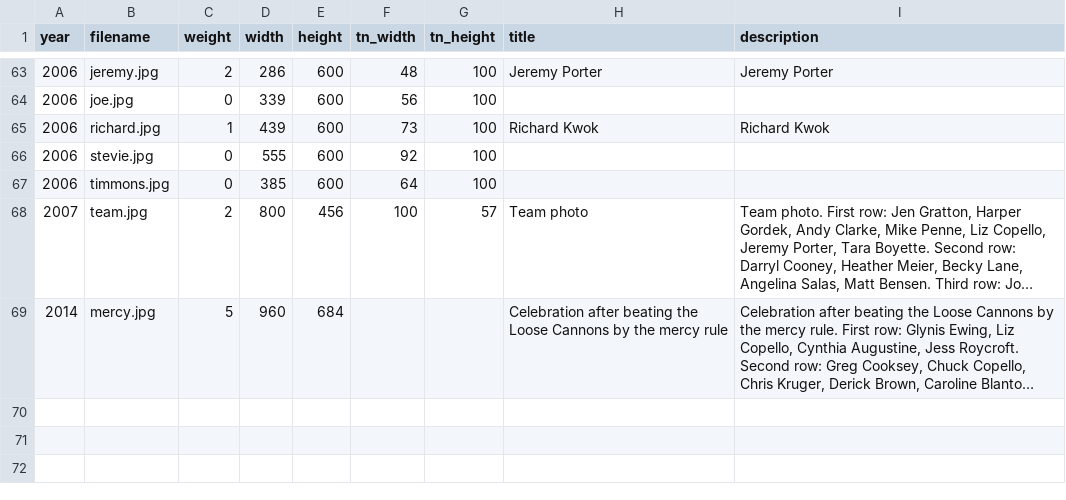
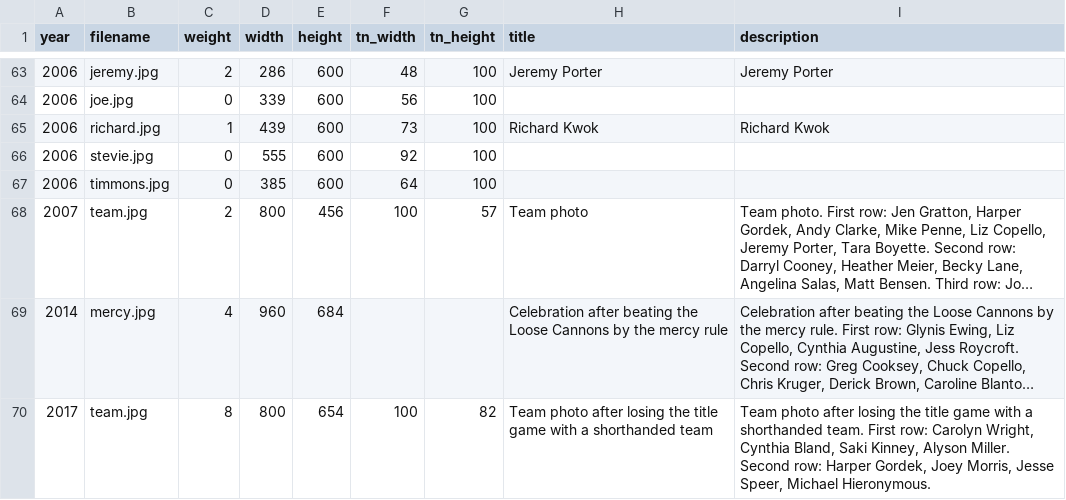
Before and after one commit to standarderrors/standarderrors.github.io, a TSV file: data/images.tsv, drawn as a sheet; only a part is shown, gaps mark what is left out; long unchanged cells end in …; the diff names each change by its address in the sheet, - before the commit and + after, or states it on an @@ line.

Commit message:
Add 2017 team photo

```diff
--- a/data/images.tsv
+++ b/data/images.tsv
-C69 (weight): 5
+C69 (weight): 4
+row 70: 2017 | team.jpg | 8 | 800 | 654 | 100 | 82 | Team photo after losing the title game with a shorthanded team | Team photo after losing the title game with a shorthanded team. First row: Carolyn Wright, Cynthia Bland, Saki Kinney, Alyson Miller. Second row: Harper Gordek, Joey Morris, Jesse Speer, Michael Hieronymous.
```
Also changed, not shown: 4 other files.
